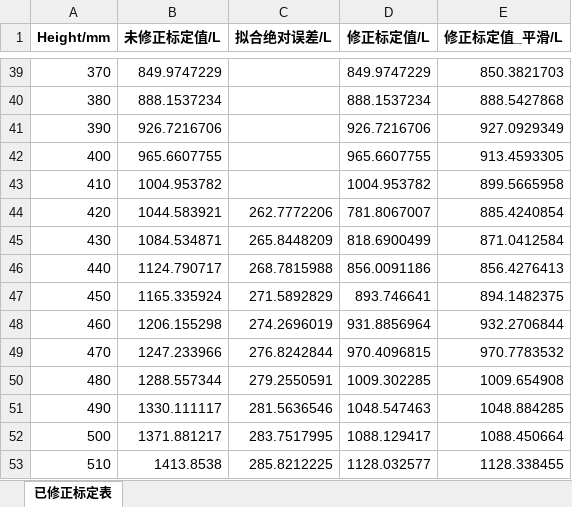
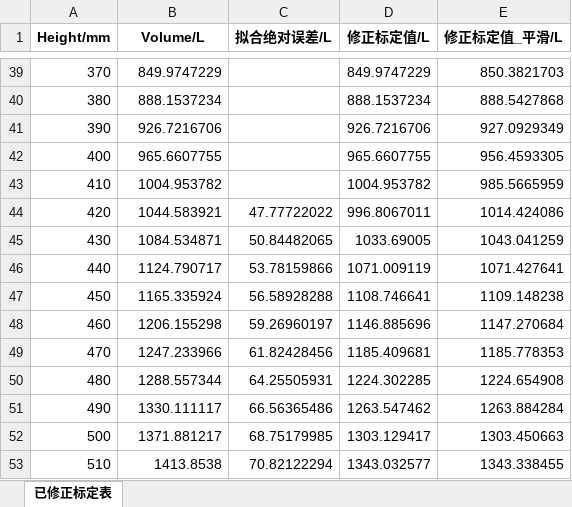
Before and after one commit to BairlyEmei/math01, an Excel workbook: Q1_已修正标定表.xlsx, sheet 已修正标定表, drawn as a sheet; only a part is shown, gaps mark what is left out; values as stored, in another font and other column widths than the file's, no borders; the diff covers the shown part only; the diff names each change by its address in the sheet, - before the commit and + after, or states it on an @@ line.

```diff
--- a/Q1_已修正标定表.xlsx (sheet 已修正标定表)
+++ b/Q1_已修正标定表.xlsx (sheet 已修正标定表)
-B1: 未修正标定值/L
+B1: Volume/L
-E42 (修正标定值_平滑/L): 913.4593305
+E42 (修正标定值_平滑/L): 956.4593305
-E43 (修正标定值_平滑/L): 899.5665958
+E43 (修正标定值_平滑/L): 985.5665959
-C44 (拟合绝对误差/L): 262.7772206
+C44 (拟合绝对误差/L): 47.77722022
-D44 (修正标定值/L): 781.8067007
+D44 (修正标定值/L): 996.8067011
-E44 (修正标定值_平滑/L): 885.4240854
+E44 (修正标定值_平滑/L): 1014.424086
-C45 (拟合绝对误差/L): 265.8448209
+C45 (拟合绝对误差/L): 50.84482065
-D45 (修正标定值/L): 818.6900499
+D45 (修正标定值/L): 1033.69005
-E45 (修正标定值_平滑/L): 871.0412584
+E45 (修正标定值_平滑/L): 1043.041259
-C46 (拟合绝对误差/L): 268.7815988
+C46 (拟合绝对误差/L): 53.78159866
-D46 (修正标定值/L): 856.0091186
+D46 (修正标定值/L): 1071.009119
-E46 (修正标定值_平滑/L): 856.4276413
+E46 (修正标定值_平滑/L): 1071.427641
-C47 (拟合绝对误差/L): 271.5892829
+C47 (拟合绝对误差/L): 56.58928288
-D47 (修正标定值/L): 893.746641
+D47 (修正标定值/L): 1108.746641
-E47 (修正标定值_平滑/L): 894.1482375
+E47 (修正标定值_平滑/L): 1109.148238
-C48 (拟合绝对误差/L): 274.2696019
+C48 (拟合绝对误差/L): 59.26960197
-D48 (修正标定值/L): 931.8856964
+D48 (修正标定值/L): 1146.885696
-E48 (修正标定值_平滑/L): 932.2706844
+E48 (修正标定值_平滑/L): 1147.270684
-C49 (拟合绝对误差/L): 276.8242844
+C49 (拟合绝对误差/L): 61.82428456
-D49 (修正标定值/L): 970.4096815
+D49 (修正标定值/L): 1185.409681
-E49 (修正标定值_平滑/L): 970.7783532
+E49 (修正标定值_平滑/L): 1185.778353
-C50 (拟合绝对误差/L): 279.2550591
+C50 (拟合绝对误差/L): 64.25505931
-D50 (修正标定值/L): 1009.302285
+D50 (修正标定值/L): 1224.302285
-E50 (修正标定值_平滑/L): 1009.654908
+E50 (修正标定值_平滑/L): 1224.654908
-C51 (拟合绝对误差/L): 281.5636546
+C51 (拟合绝对误差/L): 66.56365486
-D51 (修正标定值/L): 1048.547463
+D51 (修正标定值/L): 1263.547462
-E51 (修正标定值_平滑/L): 1048.884285
+E51 (修正标定值_平滑/L): 1263.884284
-C52 (拟合绝对误差/L): 283.7517995
+C52 (拟合绝对误差/L): 68.75179985
-D52 (修正标定值/L): 1088.129417
+D52 (修正标定值/L): 1303.129417
-E52 (修正标定值_平滑/L): 1088.450664
+E52 (修正标定值_平滑/L): 1303.450663
-C53 (拟合绝对误差/L): 285.8212225
+C53 (拟合绝对误差/L): 70.82122294
-D53 (修正标定值/L): 1128.032577
+D53 (修正标定值/L): 1343.032577
-E53 (修正标定值_平滑/L): 1128.338455
+E53 (修正标定值_平滑/L): 1343.338455
```
Also changed, not shown: 158 edited cells elsewhere in this sheet, Q1_倾斜进油.xlsx, 8 other files.
